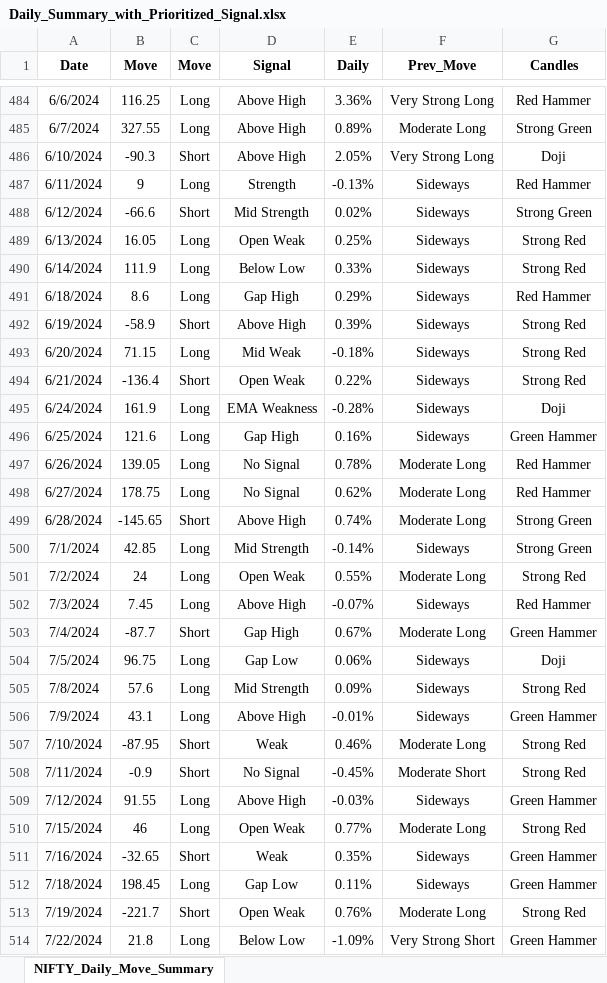
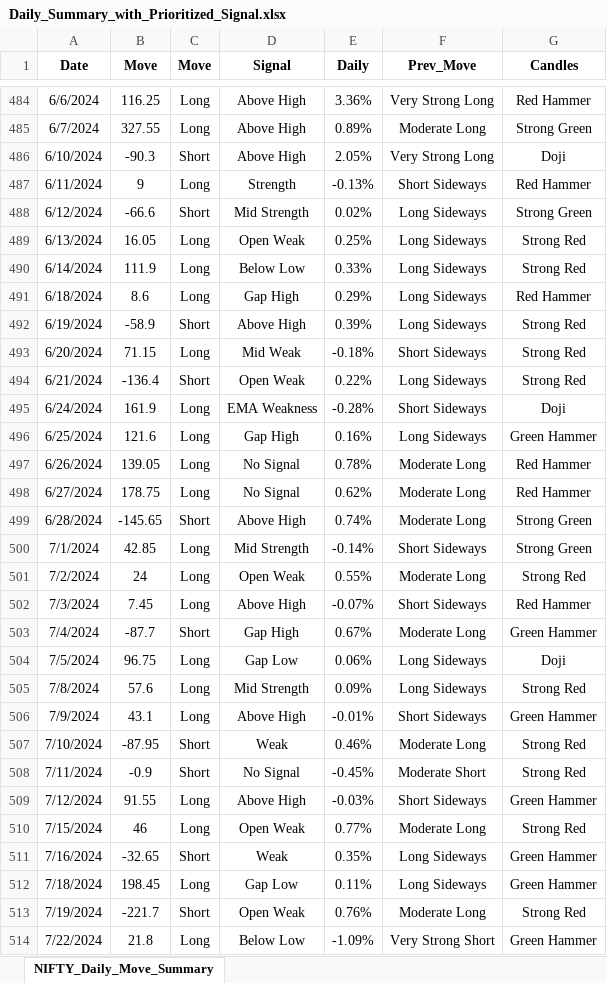
Before and after one commit to SinghVerm/Signals, an Excel workbook: Daily_Summary_with_Prioritized_Signal.xlsx, sheet NIFTY_Daily_Move_Summary, drawn as a sheet; only a part is shown, gaps mark what is left out; values as stored, in another font and other column widths than the file's, no borders; the diff covers the shown part only; the diff names each change by its address in the sheet, - before the commit and + after, or states it on an @@ line.

```diff
--- a/Daily_Summary_with_Prioritized_Signal.xlsx (sheet NIFTY_Daily_Move_Summary)
+++ b/Daily_Summary_with_Prioritized_Signal.xlsx (sheet NIFTY_Daily_Move_Summary)
-F487 (Prev_Move): Sideways
+F487 (Prev_Move): Short Sideways
-F488:F492 (Prev_Move): Sideways
+F488:F492 (Prev_Move): Long Sideways
-F493 (Prev_Move): Sideways
+F493 (Prev_Move): Short Sideways
-F494 (Prev_Move): Sideways
+F494 (Prev_Move): Long Sideways
-F495 (Prev_Move): Sideways
+F495 (Prev_Move): Short Sideways
-F496 (Prev_Move): Sideways
+F496 (Prev_Move): Long Sideways
-F500 (Prev_Move): Sideways
+F500 (Prev_Move): Short Sideways
-F502 (Prev_Move): Sideways
+F502 (Prev_Move): Short Sideways
-F504:F505 (Prev_Move): Sideways
+F504:F505 (Prev_Move): Long Sideways
-F506 (Prev_Move): Sideways
+F506 (Prev_Move): Short Sideways
-F509 (Prev_Move): Sideways
+F509 (Prev_Move): Short Sideways
-F511:F512 (Prev_Move): Sideways
+F511:F512 (Prev_Move): Long Sideways
```
Also changed, not shown: 319 edited cells elsewhere in this sheet, formulas that keep their value, 1 other file.
